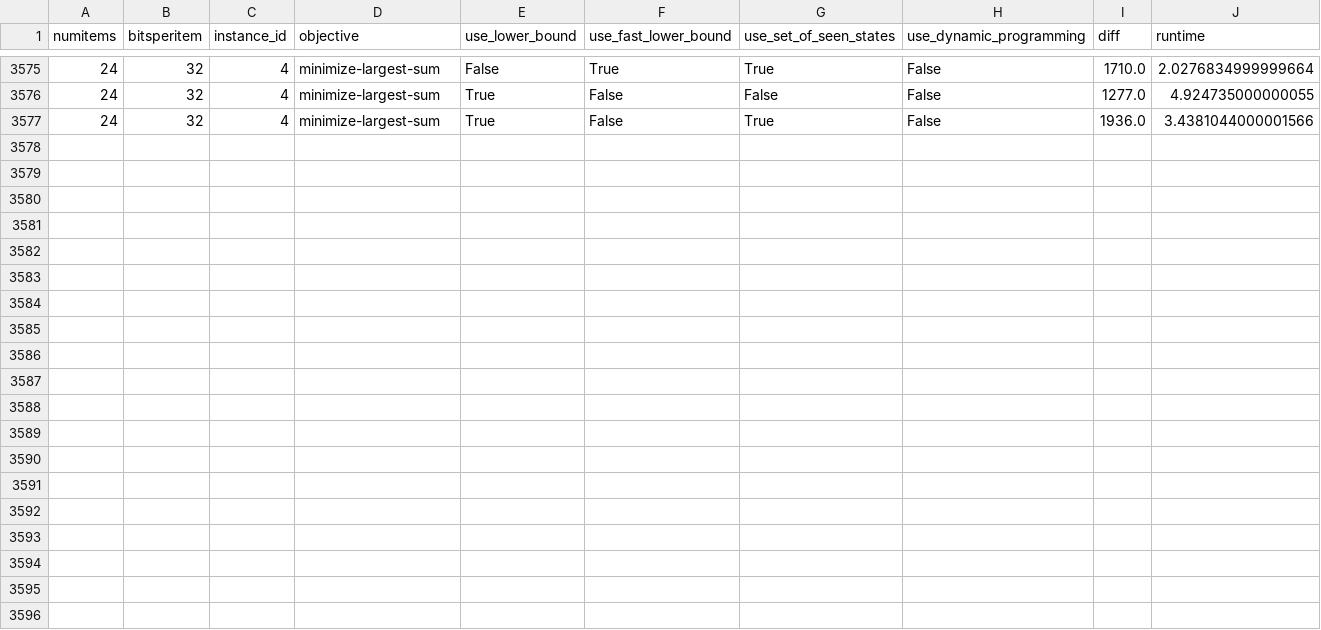
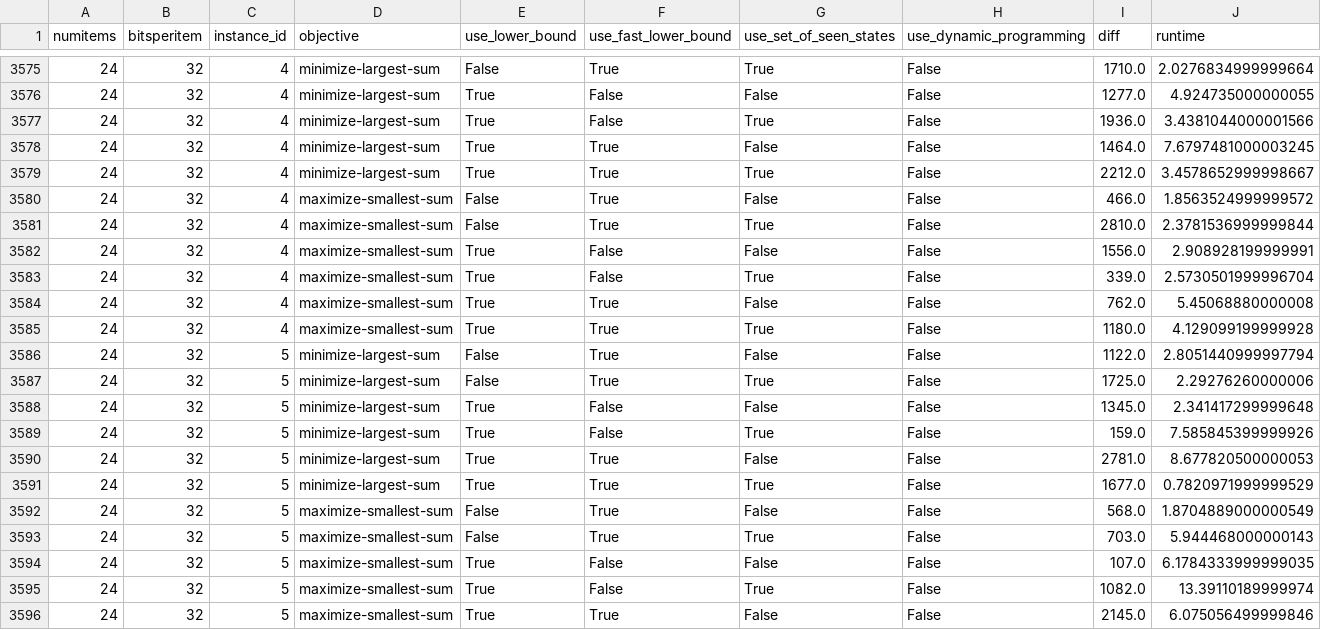
Before and after one commit to coin-or/prtpy, a CSV file: simulations/results/check_complete_greedy_variants_8.csv, drawn as a sheet; only a part is shown, gaps mark what is left out; the diff names each change by its address in the sheet, - before the commit and + after, or states it on an @@ line.

Commit message:
typos

```diff
--- a/simulations/results/check_complete_greedy_variants_8.csv
+++ b/simulations/results/check_complete_greedy_variants_8.csv
+row 3578: 24 | 32 | 4 | minimize-largest-sum | True | True | False | False | 1464.0 | 7.6797481000003245
+row 3579: 24 | 32 | 4 | minimize-largest-sum | True | True | True | False | 2212.0 | 3.4578652999998667
+row 3580: 24 | 32 | 4 | maximize-smallest-sum | False | True | False | False | 466.0 | 1.8563524999999572
+row 3581: 24 | 32 | 4 | maximize-smallest-sum | False | True | True | False | 2810.0 | 2.3781536999999844
+row 3582: 24 | 32 | 4 | maximize-smallest-sum | True | False | False | False | 1556.0 | 2.908928199999991
+row 3583: 24 | 32 | 4 | maximize-smallest-sum | True | False | True | False | 339.0 | 2.5730501999996704
+row 3584: 24 | 32 | 4 | maximize-smallest-sum | True | True | False | False | 762.0 | 5.45068880000008
+row 3585: 24 | 32 | 4 | maximize-smallest-sum | True | True | True | False | 1180.0 | 4.129099199999928
+row 3586: 24 | 32 | 5 | minimize-largest-sum | False | True | False | False | 1122.0 | 2.8051440999997794
+row 3587: 24 | 32 | 5 | minimize-largest-sum | False | True | True | False | 1725.0 | 2.29276260000006
+row 3588: 24 | 32 | 5 | minimize-largest-sum | True | False | False | False | 1345.0 | 2.341417299999648
+row 3589: 24 | 32 | 5 | minimize-largest-sum | True | False | True | False | 159.0 | 7.585845399999926
+row 3590: 24 | 32 | 5 | minimize-largest-sum | True | True | False | False | 2781.0 | 8.677820500000053
+row 3591: 24 | 32 | 5 | minimize-largest-sum | True | True | True | False | 1677.0 | 0.7820971999999529
+row 3592: 24 | 32 | 5 | maximize-smallest-sum | False | True | False | False | 568.0 | 1.8704889000000549
+row 3593: 24 | 32 | 5 | maximize-smallest-sum | False | True | True | False | 703.0 | 5.944468000000143
+row 3594: 24 | 32 | 5 | maximize-smallest-sum | True | False | False | False | 107.0 | 6.1784333999999035
+row 3595: 24 | 32 | 5 | maximize-smallest-sum | True | False | True | False | 1082.0 | 13.39110189999974
+row 3596: 24 | 32 | 5 | maximize-smallest-sum | True | True | False | False | 2145.0 | 6.075056499999846
```
Also changed, not shown: 2 other files.
